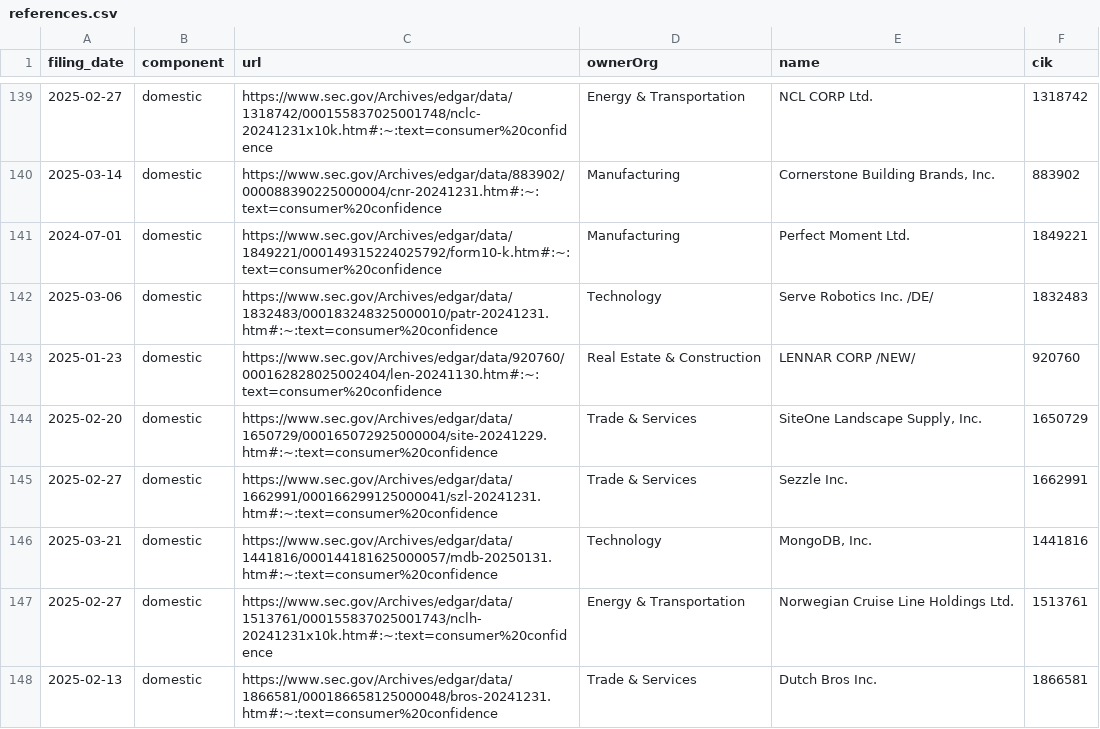
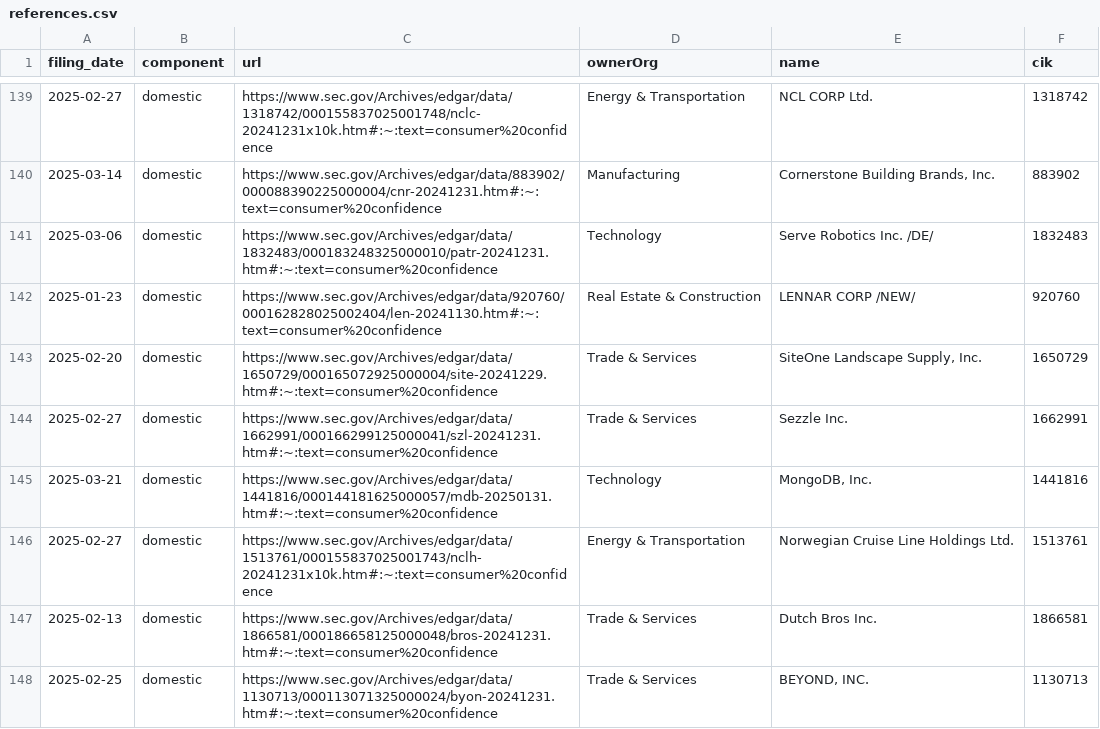
Before and after one commit to jlokos/datamule-indicators, a CSV file: indicators/format1/Consumer Sentiment/consumer-confidence/references.csv, drawn as a sheet; only a part is shown, gaps mark what is left out; the shorter side is filled out with more unchanged rows; the diff covers the shown part only; the diff names each change by its address in the sheet, - before the commit and + after, or states it on an @@ line.

```diff
--- a/indicators/format1/Consumer Sentiment/consumer-confidence/references.csv
+++ b/indicators/format1/Consumer Sentiment/consumer-confidence/references.csv
-row 141: 2024-07-01 | domestic | https://www.sec.gov/Archives/edgar/data/1849221/000149315224025792/form10-k.htm#:~:text=consumer%20confidence | Manufacturing | Perfect Moment Ltd. | 1849221
```
Also changed, not shown: 5 removed rows elsewhere in this file, indicators/format1/Health/health-research/references.csv, indicators/format1/Health/health/references.csv, 39 other files.
